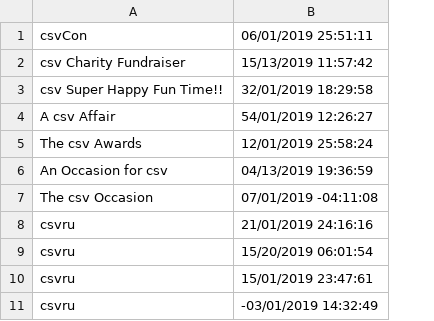
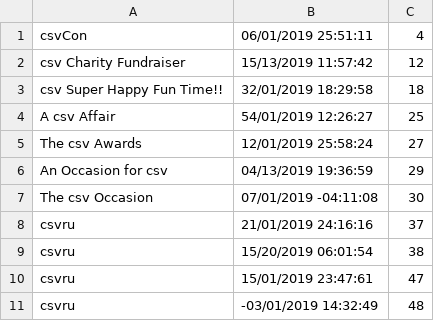
Before and after one commit to mejiaro/applaudo-trainee-program-2, a CSV file: Week2/BadDate.csv, drawn as a sheet; the diff names each change by its address in the sheet, - before the commit and + after, or states it on an @@ line.

Commit message:
Added column number of the bad date

```diff
--- a/Week2/BadDate.csv
+++ b/Week2/BadDate.csv
+column C, rows 1-11: 4 | 12 | 18 | 25 | 27 | 29 | 30 | 37 | 38 | 47 | 48
```
Also changed, not shown: 1 other file.
